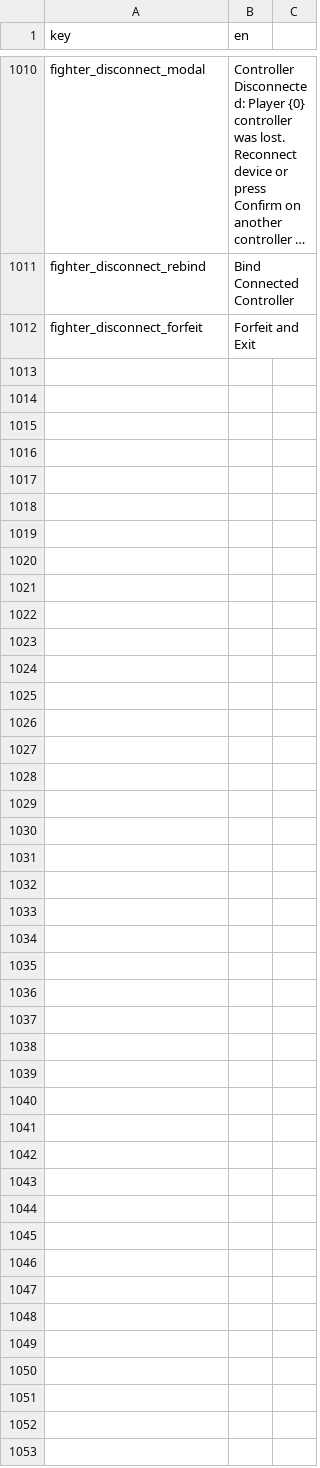
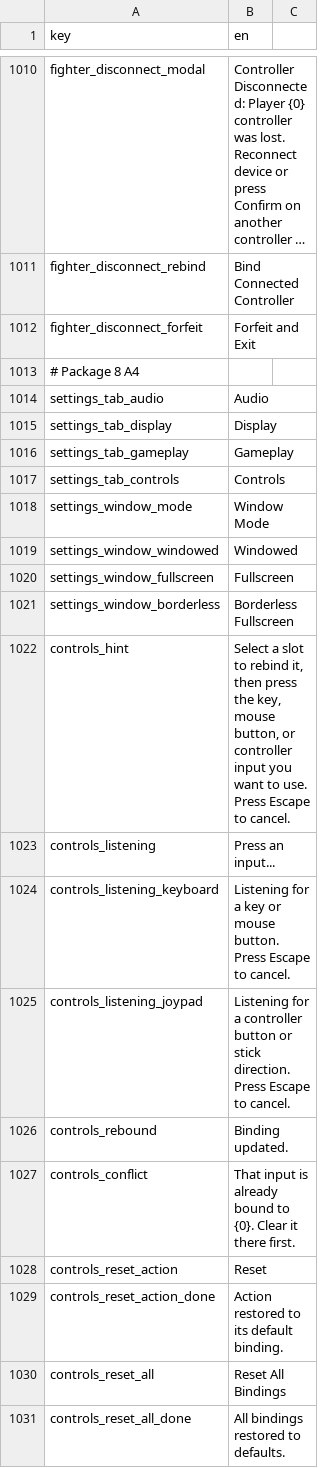
Before and after one commit to malakey/fighters-through-time-v3, a CSV file: localization/en.csv, drawn as a sheet; only a part is shown, gaps mark what is left out; long unchanged cells end in …; the diff covers the shown part only.

```diff
--- a/localization/en.csv
+++ b/localization/en.csv
@@ -1012 +1012,20 @@ fighter_disconnect_rebind,Bind Connected Controller
 fighter_disconnect_forfeit,Forfeit and Exit
+# Package 8 A4
+settings_tab_audio,Audio
+settings_tab_display,Display
+settings_tab_gameplay,Gameplay
+settings_tab_controls,Controls
+settings_window_mode,Window Mode
+settings_window_windowed,Windowed
+settings_window_fullscreen,Fullscreen
+settings_window_borderless,Borderless Fullscreen
+controls_hint,"Select a slot to rebind it, then press the key, mouse button, or controller input you want to use. Press Escape to cancel."
+controls_listening,Press an input...
+controls_listening_keyboard,"Listening for a key or mouse button. Press Escape to cancel."
+controls_listening_joypad,"Listening for a controller button or stick direction. Press Escape to cancel."
+controls_rebound,Binding updated.
+controls_conflict,That input is already bound to {0}. Clear it there first.
+controls_reset_action,Reset
+controls_reset_action_done,Action restored to its default binding.
+controls_reset_all,Reset All Bindings
+controls_reset_all_done,All bindings restored to defaults.
```
Also changed, not shown: 27 added rows elsewhere in this file, 17 other files.
